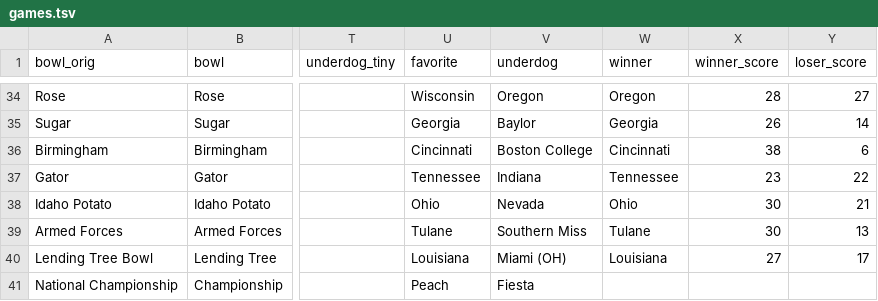
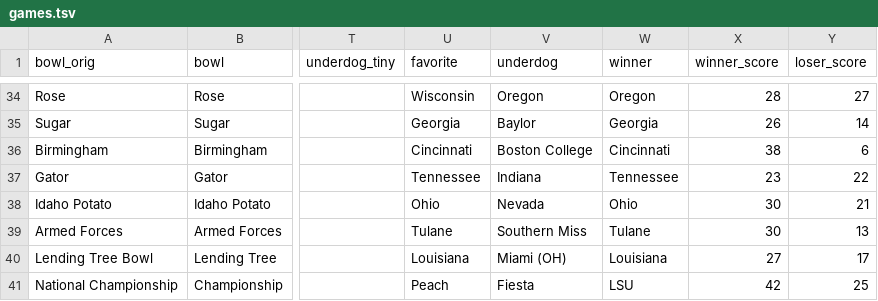
Before and after one commit to rjmorris/bowl_pickem, a TSV file: 2019/data/games.tsv, drawn as a sheet; only a part is shown, gaps mark what is left out; the diff names each change by its address in the sheet, - before the commit and + after, or states it on an @@ line.

Commit message:
Update with result of latest game

```diff
--- a/2019/data/games.tsv
+++ b/2019/data/games.tsv
-W41 (winner): (empty)
+W41 (winner): LSU
-X41 (winner_score): (empty)
+X41 (winner_score): 42
-Y41 (loser_score): (empty)
+Y41 (loser_score): 25
```
